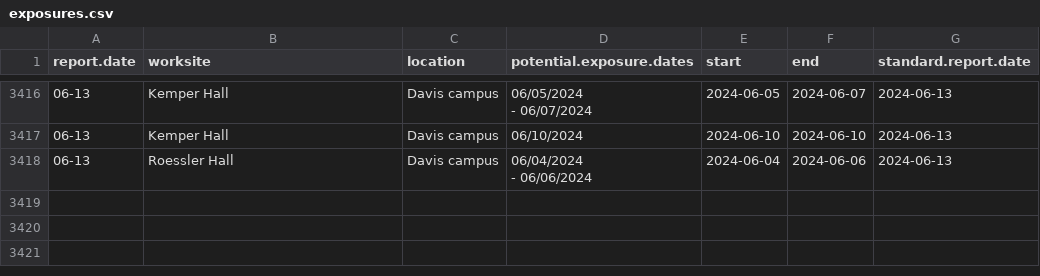
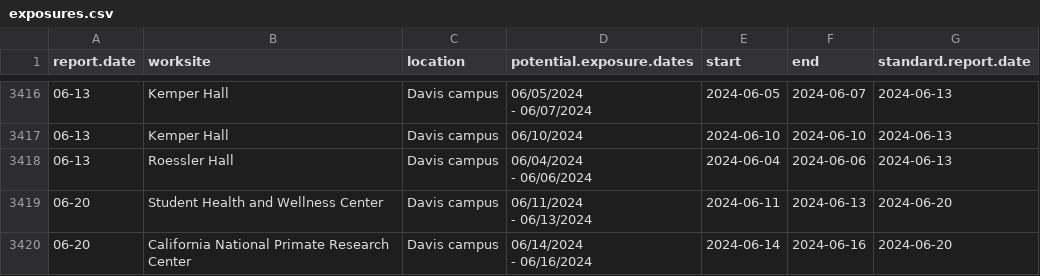
Before and after one commit to datalab-dev/covid_worksite_exposure, a CSV file: data/exposures.csv, drawn as a sheet; only a part is shown, gaps mark what is left out; ↵ is a line break in a cell; the diff names each change by its address in the sheet, - before the commit and + after, or states it on an @@ line.

```diff
--- a/data/exposures.csv
+++ b/data/exposures.csv
+row 3419: 06-20 | Student Health and Wellness Center | Davis campus | 06/11/2024 ↵ - 06/13/2024 | 2024-06-11 | 2024-06-13 | 2024-06-20
+row 3420: 06-20 | California National Primate Research Center | Davis campus | 06/14/2024 ↵ - 06/16/2024 | 2024-06-14 | 2024-06-16 | 2024-06-20
```
Also changed, not shown: data/unmatched_buildings.csv, 2 other files.
